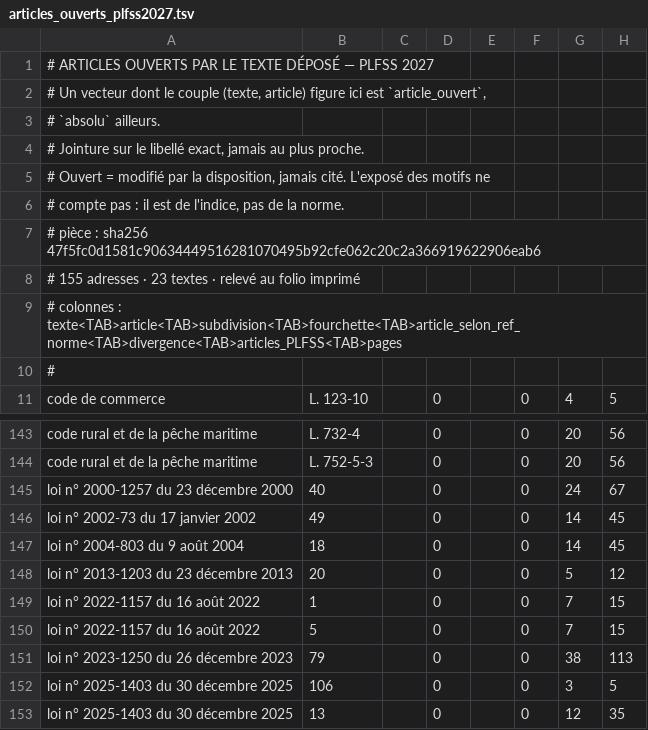
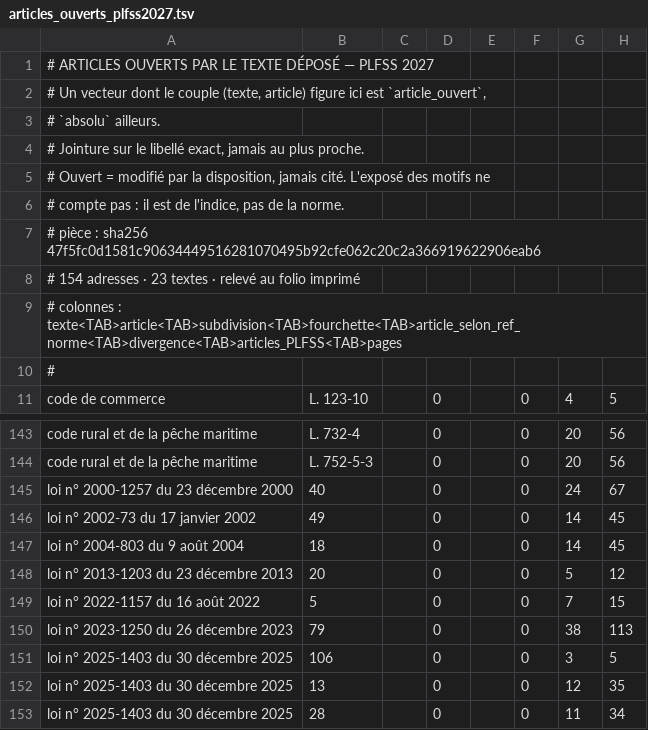
Before and after one commit to resolution-ib-dev/Resolution-2027, a TSV file: chantier/referentiels/articles_ouverts_plfss2027.tsv, drawn as a sheet; only a part is shown, gaps mark what is left out; the shorter side is filled out with more unchanged rows.

```diff
--- a/chantier/referentiels/articles_ouverts_plfss2027.tsv
+++ b/chantier/referentiels/articles_ouverts_plfss2027.tsv
@@ -7,3 +7,3 @@
 # pièce : sha256 47f5fc0d1581c90634449516281070495b92cfe062c20c2a366919622906eab6
-# 155 adresses · 23 textes · relevé au folio imprimé
+# 154 adresses · 23 textes · relevé au folio imprimé
 # colonnes : texte<TAB>article<TAB>subdivision<TAB>fourchette<TAB>article_selon_ref_norme<TAB>divergence<TAB>articles_PLFSS<TAB>pages
@@ -148,3 +148,2 @@ loi n° 2004-803 du 9 août 2004	18		0		0	14	45
 loi n° 2013-1203 du 23 décembre 2013	20		0		0	5	12
-loi n° 2022-1157 du 16 août 2022	1		0		0	7	15
 loi n° 2022-1157 du 16 août 2022	5		0		0	7	15
```
Also changed, not shown: chantier/referentiels/articles_ouverts_plf2027.tsv, 1 other file.
